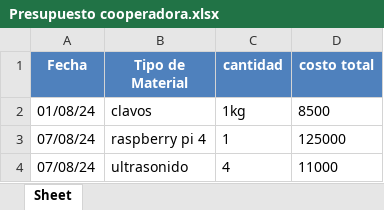
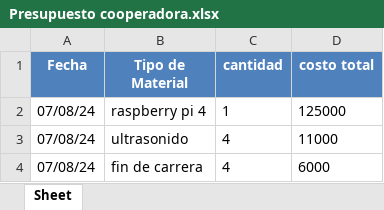
Before and after one commit to impatrq/ecosorter, an Excel workbook: Presupuesto/Presupuesto cooperadora.xlsx, sheet Sheet, drawn as a sheet; values as stored, in another font and other column widths than the file's, no borders; removed rows and columns are numbered as before the commit, all else as after; the diff names each change by its address in the sheet, - before the commit and + after, or states it on an @@ line.

Commit message:
update: presupuesto coperadora

```diff
--- a/Presupuesto/Presupuesto cooperadora.xlsx (sheet Sheet)
+++ b/Presupuesto/Presupuesto cooperadora.xlsx (sheet Sheet)
-row 2: 01/08/24 | clavos | 1kg | 8500
+row 4: 07/08/24 | fin de carrera | 4 | 6000
```
Also changed, not shown: 1 other file.
